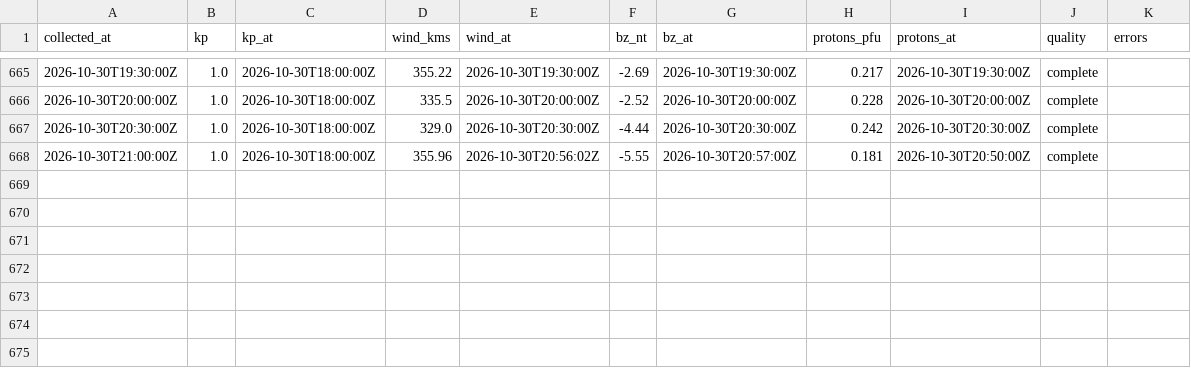
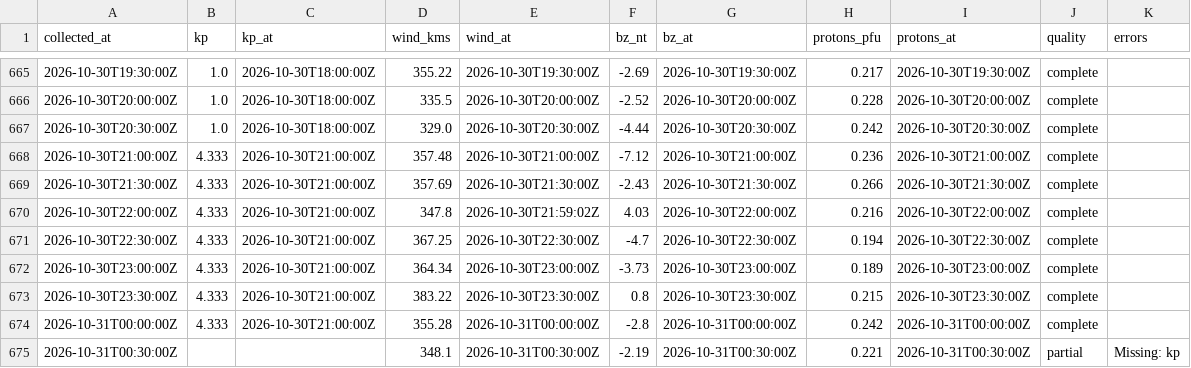
Before and after one commit to KF5EYY/parka-mw-propagation, a CSV file: data/history.csv, drawn as a sheet; only a part is shown, gaps mark what is left out.

```diff
--- a/data/history.csv
+++ b/data/history.csv
@@ -667,2 +667,9 @@ collected_at,kp,kp_at,wind_kms,wind_at,bz_nt,bz_at,protons_pfu,protons_at,qualit
 2026-10-30T20:30:00Z,1.0,2026-10-30T18:00:00Z,329.0,2026-10-30T20:30:00Z,-4.44,2026-10-30T20:30:00Z,0.242,2026-10-30T20:30:00Z,complete,
-2026-10-30T21:00:00Z,1.0,2026-10-30T18:00:00Z,355.96,2026-10-30T20:56:02Z,-5.55,2026-10-30T20:57:00Z,0.181,2026-10-30T20:50:00Z,complete,
+2026-10-30T21:00:00Z,4.333,2026-10-30T21:00:00Z,357.48,2026-10-30T21:00:00Z,-7.12,2026-10-30T21:00:00Z,0.236,2026-10-30T21:00:00Z,complete,
+2026-10-30T21:30:00Z,4.333,2026-10-30T21:00:00Z,357.69,2026-10-30T21:30:00Z,-2.43,2026-10-30T21:30:00Z,0.266,2026-10-30T21:30:00Z,complete,
+2026-10-30T22:00:00Z,4.333,2026-10-30T21:00:00Z,347.8,2026-10-30T21:59:02Z,4.03,2026-10-30T22:00:00Z,0.216,2026-10-30T22:00:00Z,complete,
+2026-10-30T22:30:00Z,4.333,2026-10-30T21:00:00Z,367.25,2026-10-30T22:30:00Z,-4.7,2026-10-30T22:30:00Z,0.194,2026-10-30T22:30:00Z,complete,
+2026-10-30T23:00:00Z,4.333,2026-10-30T21:00:00Z,364.34,2026-10-30T23:00:00Z,-3.73,2026-10-30T23:00:00Z,0.189,2026-10-30T23:00:00Z,complete,
+2026-10-30T23:30:00Z,4.333,2026-10-30T21:00:00Z,383.22,2026-10-30T23:30:00Z,0.8,2026-10-30T23:30:00Z,0.215,2026-10-30T23:30:00Z,complete,
+2026-10-31T00:00:00Z,4.333,2026-10-30T21:00:00Z,355.28,2026-10-31T00:00:00Z,-2.8,2026-10-31T00:00:00Z,0.242,2026-10-31T00:00:00Z,complete,
+2026-10-31T00:30:00Z,,,348.1,2026-10-31T00:30:00Z,-2.19,2026-10-31T00:30:00Z,0.221,2026-10-31T00:30:00Z,partial,Missing: kp
```
Also changed, not shown: 3 other files.
